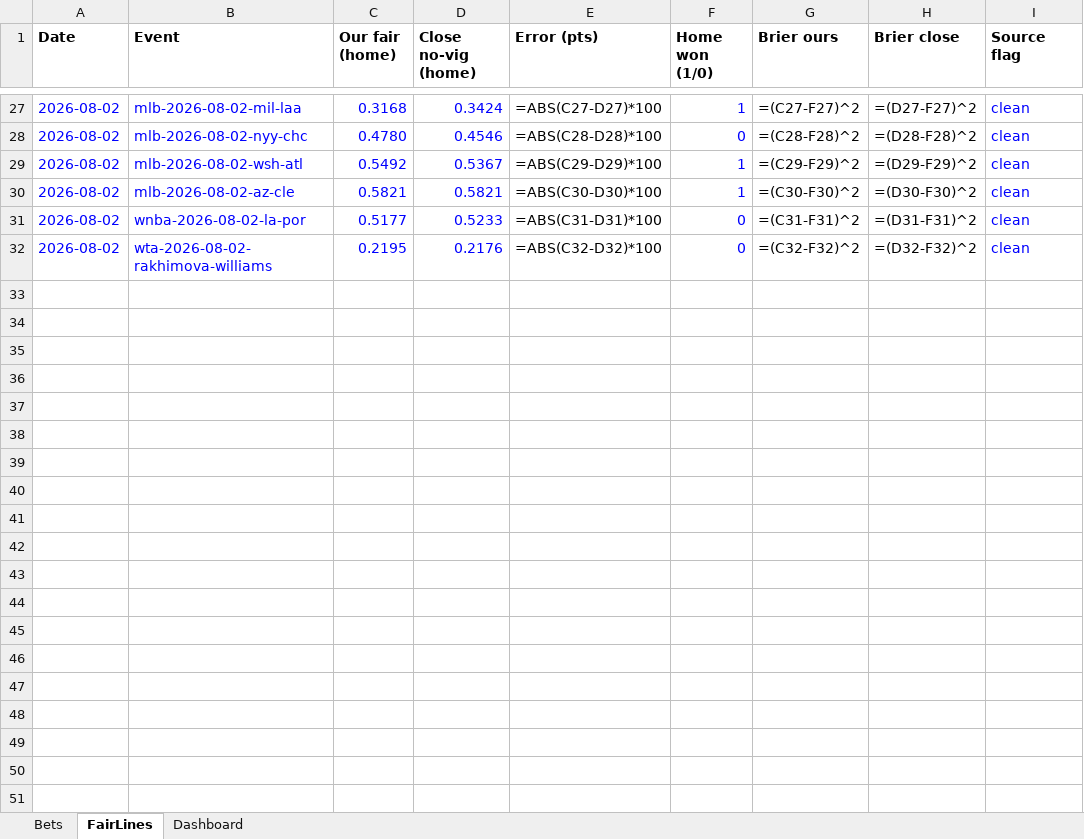
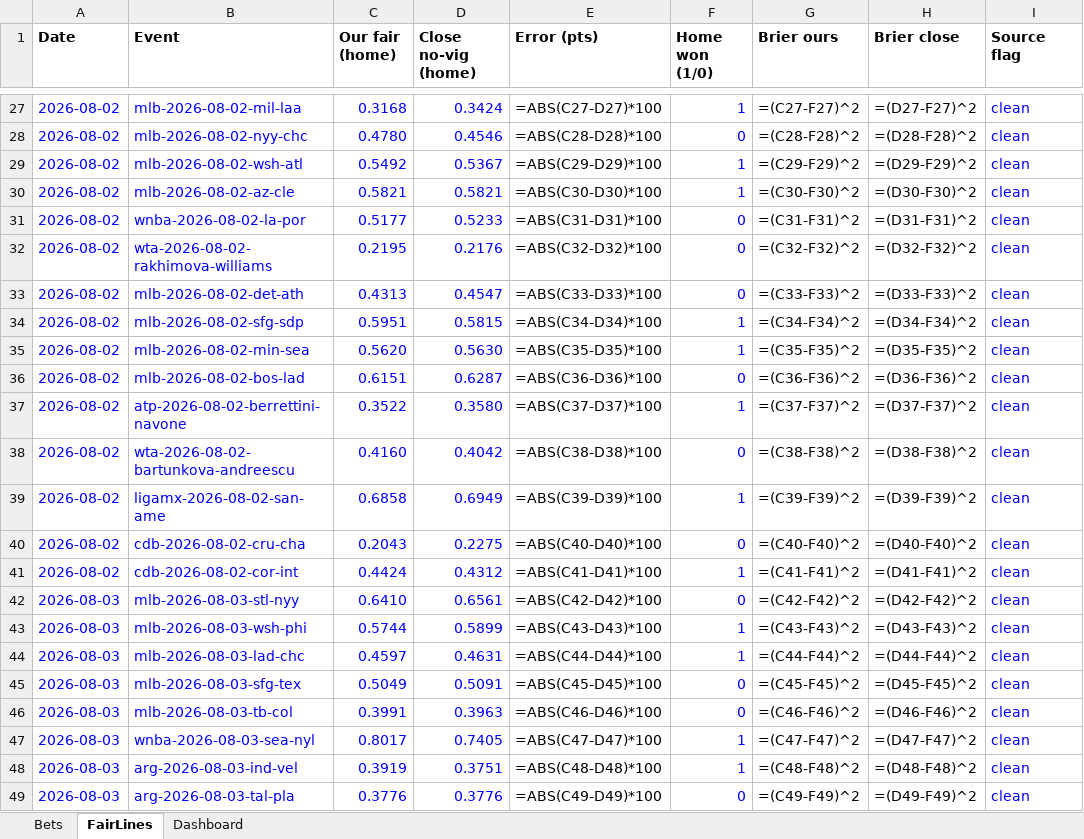
Before and after one commit to estebanruiz8998-design/sharpods, an Excel workbook: data/tracker.xlsx, sheet FairLines, drawn as a sheet; only a part is shown, gaps mark what is left out; values as stored, in another font and other column widths than the file's, no borders; formulas without a stored value are shown as written; the diff names each change by its address in the sheet, - before the commit and + after, or states it on an @@ line.

```diff
--- a/data/tracker.xlsx (sheet FairLines)
+++ b/data/tracker.xlsx (sheet FairLines)
+row 33: 2026-08-02 | mlb-2026-08-02-det-ath | 0.4313 | 0.4547 | =ABS(C33-D33)*100 | 0 | =(C33-F33)^2 | =(D33-F33)^2 | clean
+row 34: 2026-08-02 | mlb-2026-08-02-sfg-sdp | 0.5951 | 0.5815 | =ABS(C34-D34)*100 | 1 | =(C34-F34)^2 | =(D34-F34)^2 | clean
+row 35: 2026-08-02 | mlb-2026-08-02-min-sea | 0.5620 | 0.5630 | =ABS(C35-D35)*100 | 1 | =(C35-F35)^2 | =(D35-F35)^2 | clean
+row 36: 2026-08-02 | mlb-2026-08-02-bos-lad | 0.6151 | 0.6287 | =ABS(C36-D36)*100 | 0 | =(C36-F36)^2 | =(D36-F36)^2 | clean
+row 37: 2026-08-02 | atp-2026-08-02-berrettini-navone | 0.3522 | 0.3580 | =ABS(C37-D37)*100 | 1 | =(C37-F37)^2 | =(D37-F37)^2 | clean
+row 38: 2026-08-02 | wta-2026-08-02-bartunkova-andreescu | 0.4160 | 0.4042 | =ABS(C38-D38)*100 | 0 | =(C38-F38)^2 | =(D38-F38)^2 | clean
+row 39: 2026-08-02 | ligamx-2026-08-02-san-ame | 0.6858 | 0.6949 | =ABS(C39-D39)*100 | 1 | =(C39-F39)^2 | =(D39-F39)^2 | clean
+row 40: 2026-08-02 | cdb-2026-08-02-cru-cha | 0.2043 | 0.2275 | =ABS(C40-D40)*100 | 0 | =(C40-F40)^2 | =(D40-F40)^2 | clean
+row 41: 2026-08-02 | cdb-2026-08-02-cor-int | 0.4424 | 0.4312 | =ABS(C41-D41)*100 | 1 | =(C41-F41)^2 | =(D41-F41)^2 | clean
+row 42: 2026-08-03 | mlb-2026-08-03-stl-nyy | 0.6410 | 0.6561 | =ABS(C42-D42)*100 | 0 | =(C42-F42)^2 | =(D42-F42)^2 | clean
+row 43: 2026-08-03 | mlb-2026-08-03-wsh-phi | 0.5744 | 0.5899 | =ABS(C43-D43)*100 | 1 | =(C43-F43)^2 | =(D43-F43)^2 | clean
+row 44: 2026-08-03 | mlb-2026-08-03-lad-chc | 0.4597 | 0.4631 | =ABS(C44-D44)*100 | 1 | =(C44-F44)^2 | =(D44-F44)^2 | clean
+row 45: 2026-08-03 | mlb-2026-08-03-sfg-tex | 0.5049 | 0.5091 | =ABS(C45-D45)*100 | 0 | =(C45-F45)^2 | =(D45-F45)^2 | clean
+row 46: 2026-08-03 | mlb-2026-08-03-tb-col | 0.3991 | 0.3963 | =ABS(C46-D46)*100 | 0 | =(C46-F46)^2 | =(D46-F46)^2 | clean
+row 47: 2026-08-03 | wnba-2026-08-03-sea-nyl | 0.8017 | 0.7405 | =ABS(C47-D47)*100 | 1 | =(C47-F47)^2 | =(D47-F47)^2 | clean
+row 48: 2026-08-03 | arg-2026-08-03-ind-vel | 0.3919 | 0.3751 | =ABS(C48-D48)*100 | 1 | =(C48-F48)^2 | =(D48-F48)^2 | clean
+row 49: 2026-08-03 | arg-2026-08-03-tal-pla | 0.3776 | 0.3776 | =ABS(C49-D49)*100 | 0 | =(C49-F49)^2 | =(D49-F49)^2 | clean
```
Also changed, not shown: sheet Bets, sheet Dashboard, 2 other files.
